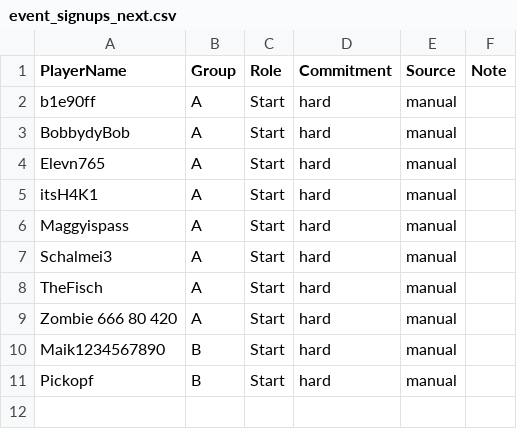
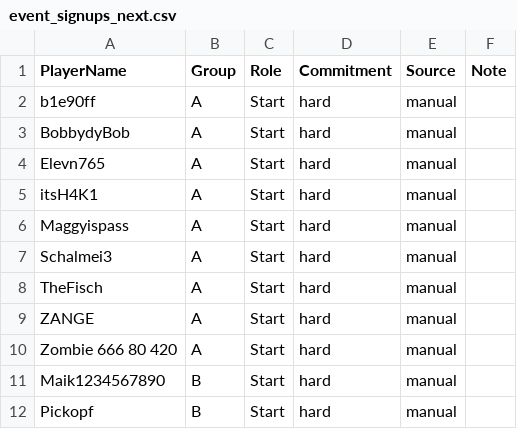
Before and after one commit to its-h4k1/desert-storm-roster-optimizer, a CSV file: data/event_signups_next.csv, drawn as a sheet.

Commit message:
admin: update event_signups_next.csv via event assignments ui

```diff
--- a/data/event_signups_next.csv
+++ b/data/event_signups_next.csv
@@ -8,2 +8,3 @@ Schalmei3,A,Start,hard,manual,
 TheFisch,A,Start,hard,manual,
+ZANGE,A,Start,hard,manual,
 Zombie 666 80 420,A,Start,hard,manual,
```
